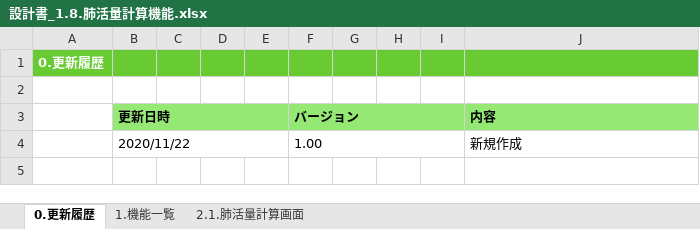
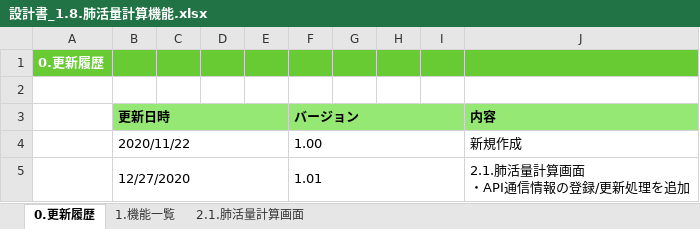
Before and after one commit to kohei-okazaki/work-3g, an Excel workbook: ha-asset/01_design/01_dashboard/設計書_1.8.肺活量計算機能.xlsx, sheet 0.更新履歴, drawn as a sheet; values as stored, in another font and other column widths than the file's, no borders; ↵ is a line break in a cell; the diff names each change by its address in the sheet, - before the commit and + after, or states it on an @@ line.

```diff
--- a/ha-asset/01_design/01_dashboard/設計書_1.8.肺活量計算機能.xlsx (sheet 0.更新履歴)
+++ b/ha-asset/01_design/01_dashboard/設計書_1.8.肺活量計算機能.xlsx (sheet 0.更新履歴)
+row 5:  | 12/27/2020 |  |  |  | 1.01 |  |  |  | 2.1.肺活量計算画面 ↵ ・API通信情報の登録/更新処理を追加
```
Also changed, not shown: sheet 2.1.肺活量計算画面, ha-asset/01_design/01_dashboard/設計書_1.5.カロリー計算機能.xlsx, ha-asset/01_design/02_api/設計書_2.0.健康情報API.xlsx, 2 other files.
